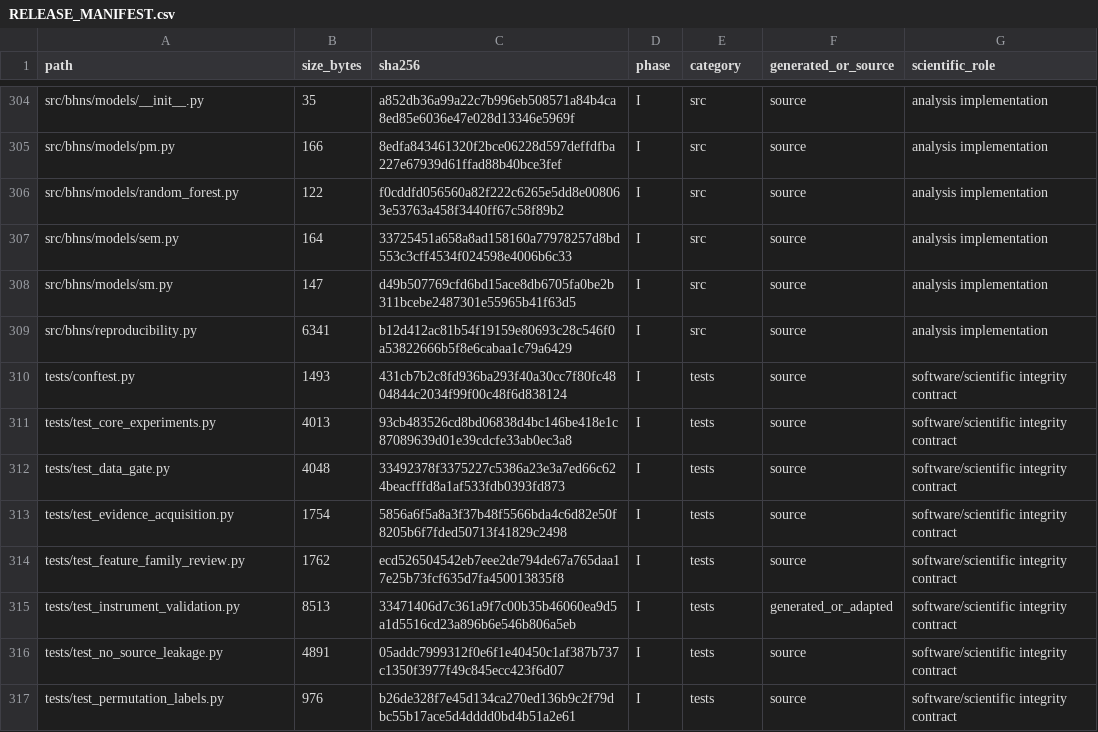
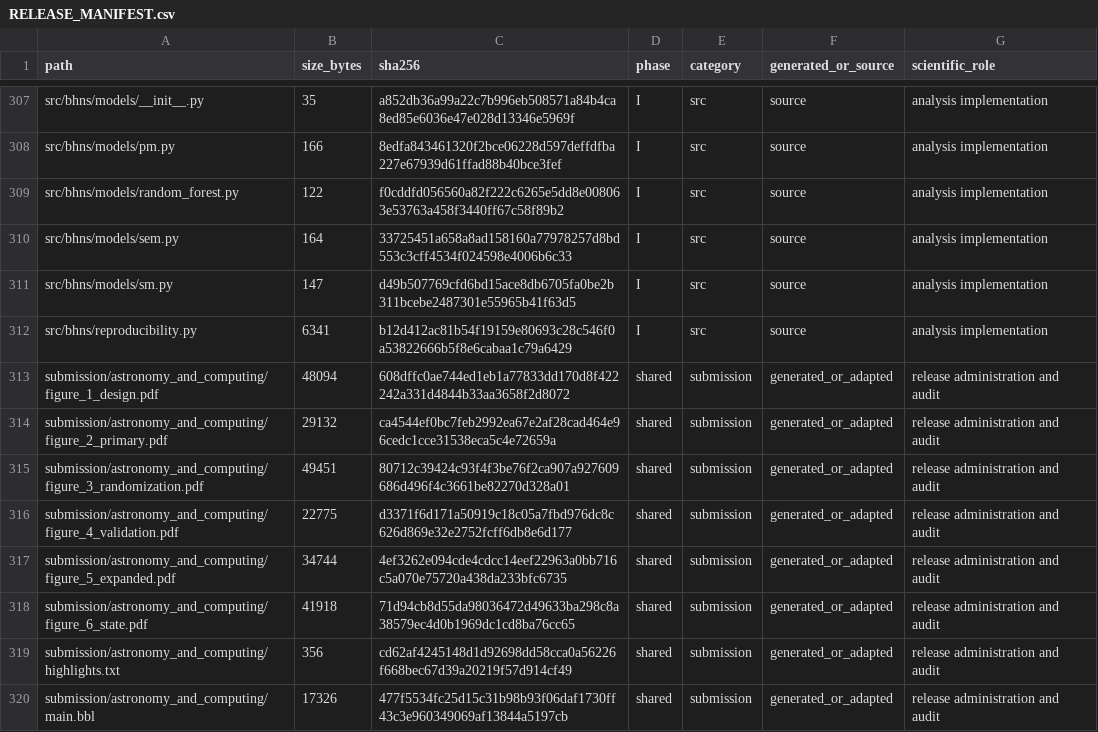
Before and after one commit to 03102000369/bhns-source-generalization, a CSV file: RELEASE_MANIFEST.csv, drawn as a sheet; only a part is shown, gaps mark what is left out; the shorter side is filled out with more unchanged rows; the diff covers the shown part only; the diff names each change by its address in the sheet, - before the commit and + after, or states it on an @@ line.

Commit message:
Prepare Astronomy and Computing submission

```diff
--- a/RELEASE_MANIFEST.csv
+++ b/RELEASE_MANIFEST.csv
+row 313: submission/astronomy_and_computing/figure_1_design.pdf | 48094 | 608dffc0ae744ed1eb1a77833dd170d8f422242a331d4844b33aa3658f2d8072 | shared | submission | generated_or_adapted | release administration and audit
+row 314: submission/astronomy_and_computing/figure_2_primary.pdf | 29132 | ca4544ef0bc7feb2992ea67e2af28cad464e96cedc1cce31538eca5c4e72659a | shared | submission | generated_or_adapted | release administration and audit
+row 315: submission/astronomy_and_computing/figure_3_randomization.pdf | 49451 | 80712c39424c93f4f3be76f2ca907a927609686d496f4c3661be82270d328a01 | shared | submission | generated_or_adapted | release administration and audit
+row 316: submission/astronomy_and_computing/figure_4_validation.pdf | 22775 | d3371f6d171a50919c18c05a7fbd976dc8c626d869e32e2752fcff6db8e6d177 | shared | submission | generated_or_adapted | release administration and audit
+row 317: submission/astronomy_and_computing/figure_5_expanded.pdf | 34744 | 4ef3262e094cde4cdcc14eef22963a0bb716c5a070e75720a438da233bfc6735 | shared | submission | generated_or_adapted | release administration and audit
+row 318: submission/astronomy_and_computing/figure_6_state.pdf | 41918 | 71d94cb8d55da98036472d49633ba298c8a38579ec4d0b1969dc1cd8ba76cc65 | shared | submission | generated_or_adapted | release administration and audit
+row 319: submission/astronomy_and_computing/highlights.txt | 356 | cd62af4245148d1d92698dd58cca0a56226f668bec67d39a20219f57d914cf49 | shared | submission | generated_or_adapted | release administration and audit
+row 320: submission/astronomy_and_computing/main.bbl | 17326 | 477f5534fc25d15c31b98b93f06daf1730ff43c3e960349069af13844a5197cb | shared | submission | generated_or_adapted | release administration and audit
```
Also changed, not shown: 10 added rows and 20 edited cells elsewhere in this file, docs/release_provenance.csv, 25 other files.
